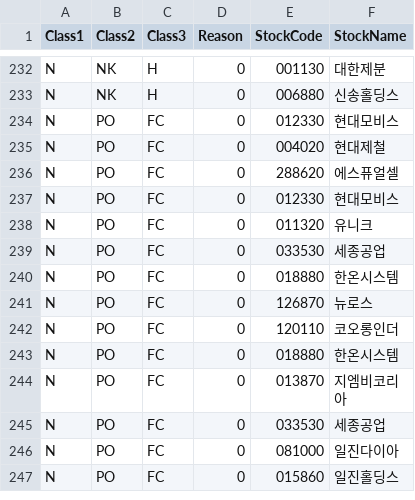
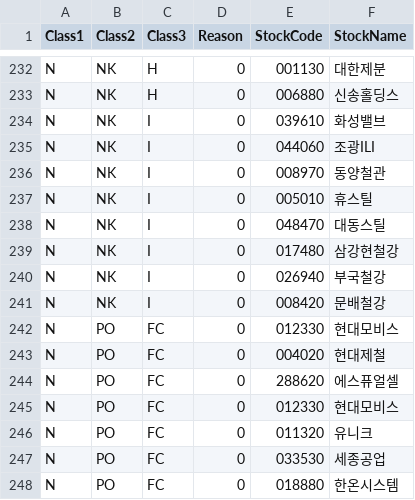
Before and after one commit to sungje317/microservice, a CSV file: new_stock_code.csv, drawn as a sheet; only a part is shown, gaps mark what is left out; the shorter side is filled out with more unchanged rows; the diff names each change by its address in the sheet, - before the commit and + after, or states it on an @@ line.

Commit message:
Update new_stock_code.csv
대북 가스관 테마 추가

```diff
--- a/new_stock_code.csv
+++ b/new_stock_code.csv
+row 234: N | NK | I | 0 | 039610 | 화성밸브
+row 235: N | NK | I | 0 | 044060 | 조광ILI
+row 236: N | NK | I | 0 | 008970 | 동양철관
+row 237: N | NK | I | 0 | 005010 | 휴스틸
+row 238: N | NK | I | 0 | 048470 | 대동스틸
+row 239: N | NK | I | 0 | 017480 | 삼강현철강
+row 240: N | NK | I | 0 | 026940 | 부국철강
+row 241: N | NK | I | 0 | 008420 | 문배철강
```
